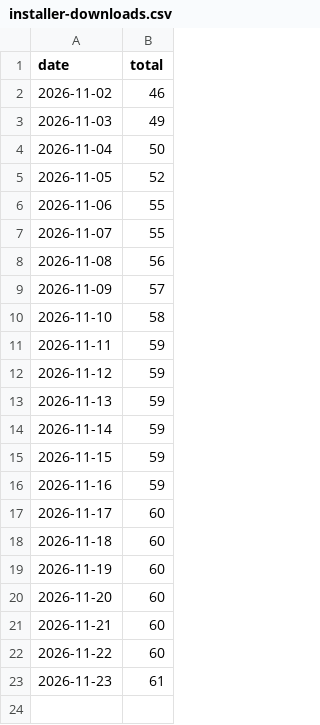
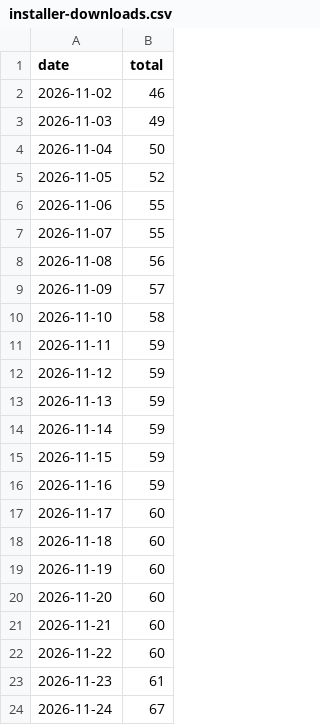
Before and after one commit to SwiftGrab/swiftgrab-social, a CSV file: stats/installer-downloads.csv, drawn as a sheet.

```diff
--- a/stats/installer-downloads.csv
+++ b/stats/installer-downloads.csv
@@ -23 +23,2 @@ date,total
 2026-11-23,61
+2026-11-24,67
```
